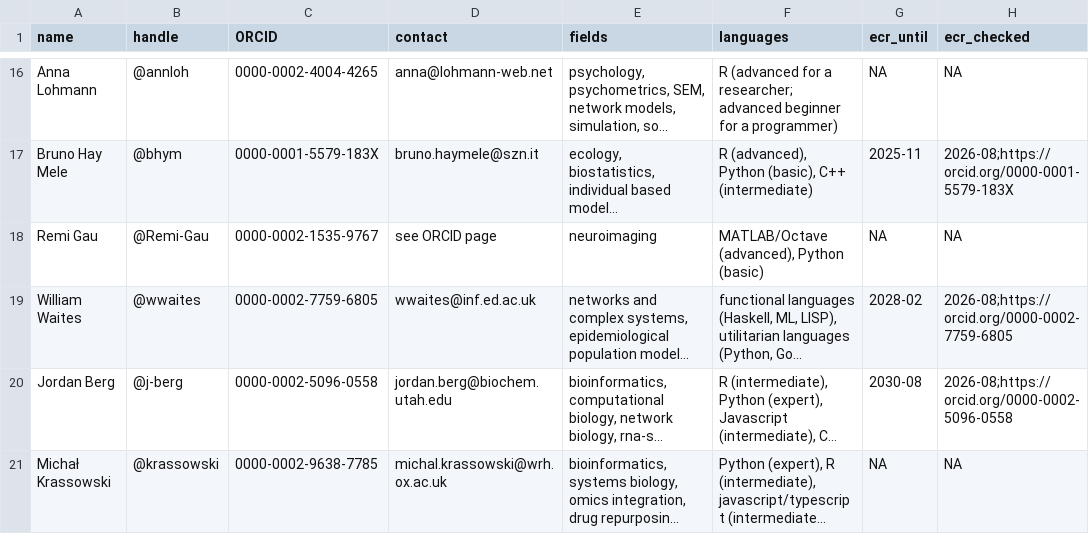
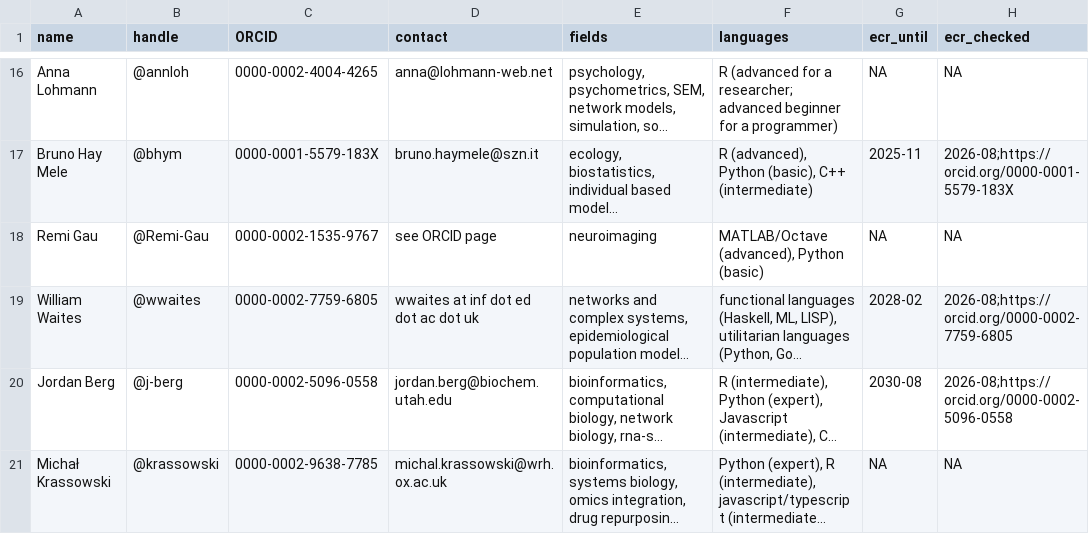
Before and after one commit to codecheckers/codecheckers, a CSV file: codecheckers.csv, drawn as a sheet; only a part is shown, gaps mark what is left out; long unchanged cells end in …; the diff names each change by its address in the sheet, - before the commit and + after, or states it on an @@ line.

```diff
--- a/codecheckers.csv
+++ b/codecheckers.csv
-D19 (contact): wwaites@inf.ed.ac.uk
+D19 (contact): wwaites at inf dot ed dot ac dot uk
```
Also changed, not shown: 3 other files.
